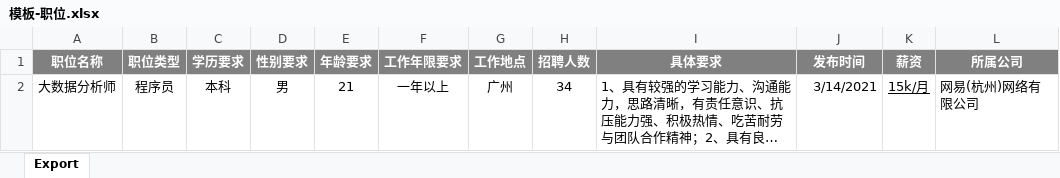
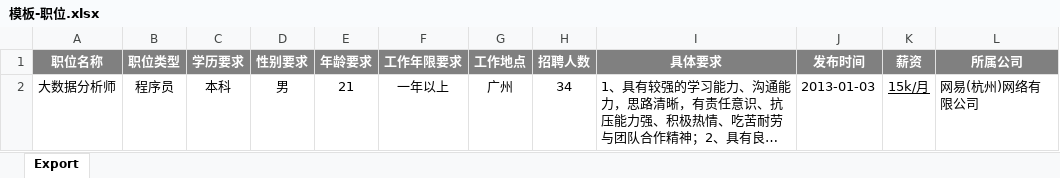
Before and after one commit to cxyhyh/campusRecruitmentSystem, an Excel workbook: src/main/resources/template/static/excel/模板-职位.xlsx, sheet Export, drawn as a sheet; long unchanged cells end in …; values as stored, in another font and other column widths than the file's, no borders; the diff names each change by its address in the sheet, - before the commit and + after, or states it on an @@ line.

```diff
--- a/src/main/resources/template/static/excel/模板-职位.xlsx (sheet Export)
+++ b/src/main/resources/template/static/excel/模板-职位.xlsx (sheet Export)
-J2 (发布时间): 3/14/2021
+J2 (发布时间): 2013-01-03
```
Also changed, not shown: src/main/resources/template/static/excel/模板-企业.xlsx, src/main/resources/template/static/excel/模板-用户.xlsx, 10 other files.
